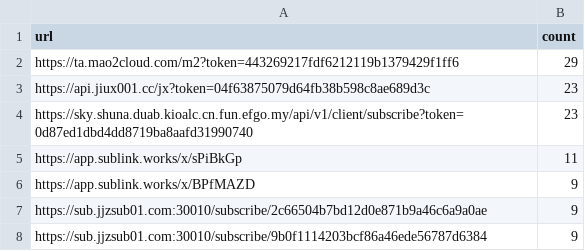
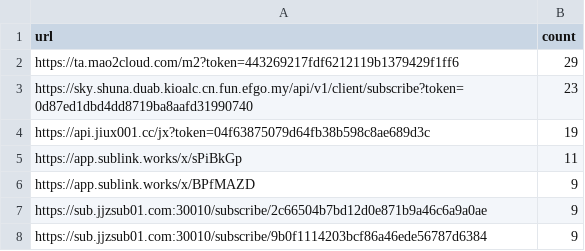
Before and after one commit to qjlxg/eastmoney, a CSV file: sub_stats.csv, drawn as a sheet; only a part is shown.

```diff
--- a/sub_stats.csv
+++ b/sub_stats.csv
@@ -2,4 +2,4 @@ url,count
 https://ta.mao2cloud.com/m2?token=443269217fdf6212119b1379429f1ff6,29
-https://api.jiux001.cc/jx?token=04f63875079d64fb38b598c8ae689d3c,23
 https://sky.shuna.duab.kioalc.cn.fun.efgo.my/api/v1/client/subscribe?token=0d87ed1dbd4dd8719ba8aafd31990740,23
+https://api.jiux001.cc/jx?token=04f63875079d64fb38b598c8ae689d3c,19
 https://app.sublink.works/x/sPiBkGp,11
```
Also changed, not shown: 1 other file.
